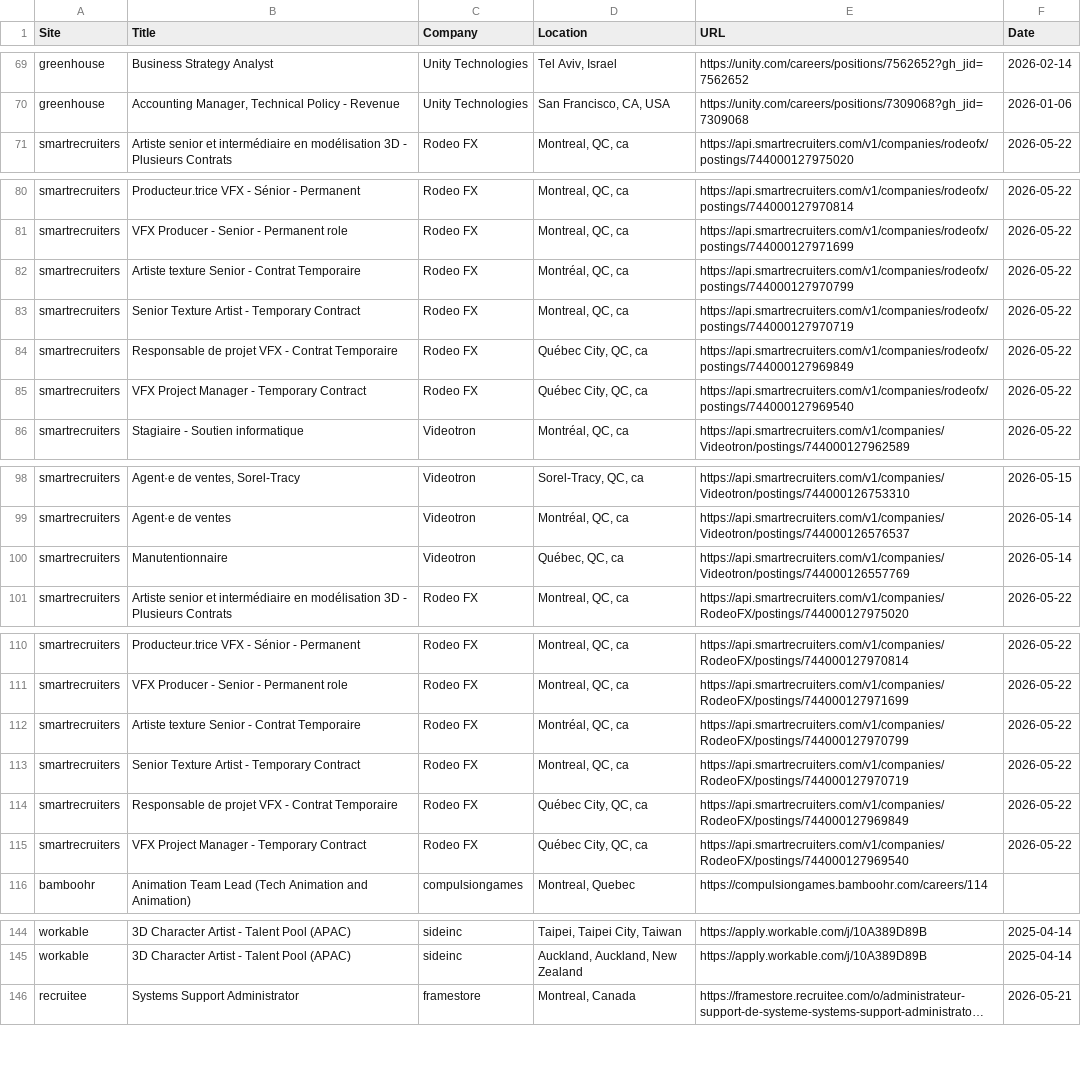
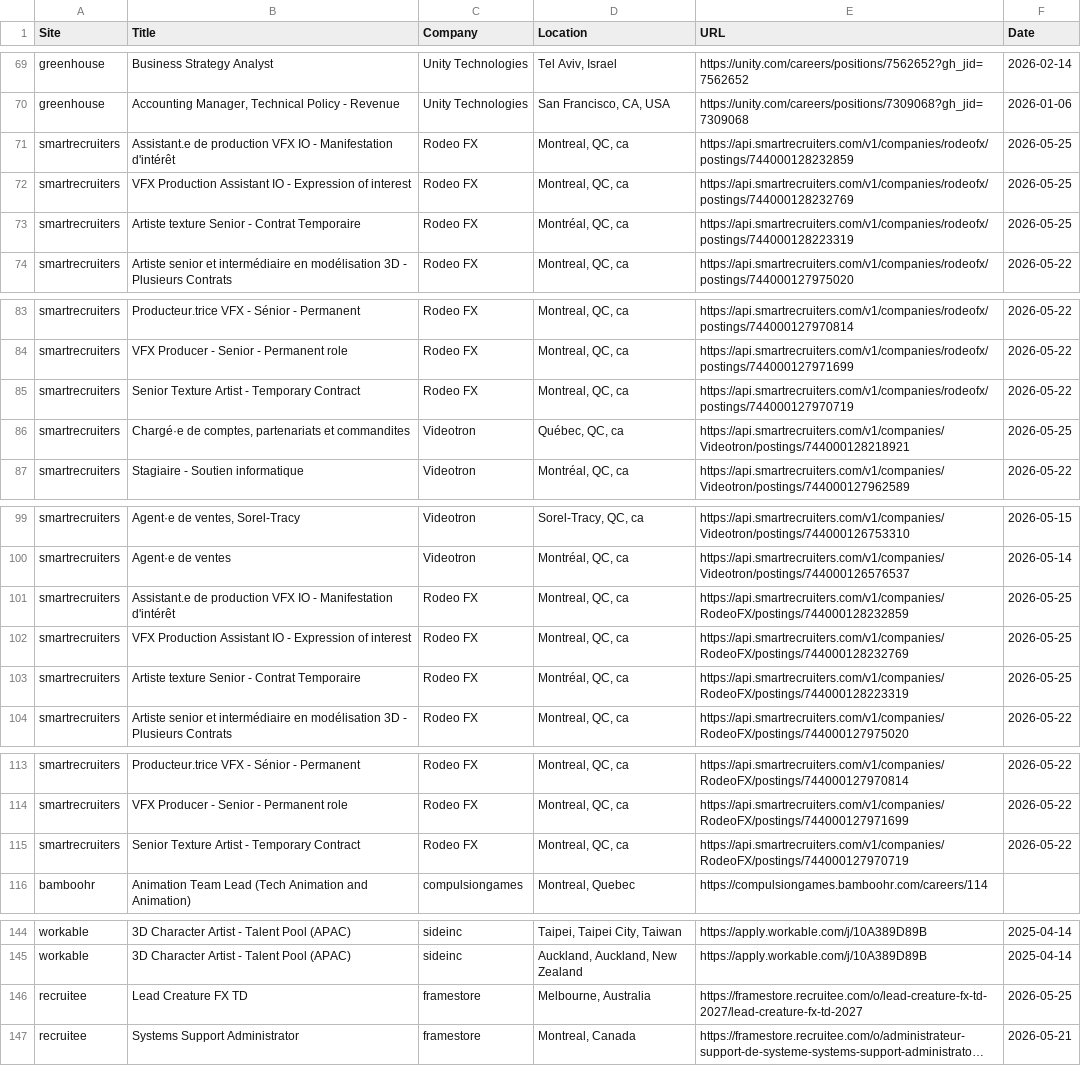
Before and after one commit to christiandguerard/ever-jobs-dash, a CSV file: daily_jobs.csv, drawn as a sheet; only a part is shown, gaps mark what is left out; long unchanged cells end in …; removed rows and columns are numbered as before the commit, all else as after; the diff covers the shown part only; the diff names each change by its address in the sheet, - before the commit and + after, or states it on an @@ line.

Commit message:
Update job dashboard: Mon May 25 15:21:03 UTC 2026

```diff
--- a/daily_jobs.csv
+++ b/daily_jobs.csv
+row 71: smartrecruiters | Assistant.e de production VFX IO - Manifestation d'intérêt | Rodeo FX | Montreal, QC, ca | https://api.smartrecruiters.com/v1/companies/rodeofx/postings/744000128232859 | 2026-05-25
+row 72: smartrecruiters | VFX Production Assistant IO - Expression of interest | Rodeo FX | Montreal, QC, ca | https://api.smartrecruiters.com/v1/companies/rodeofx/postings/744000128232769 | 2026-05-25
+row 73: smartrecruiters | Artiste texture Senior - Contrat Temporaire | Rodeo FX | Montréal, QC, ca | https://api.smartrecruiters.com/v1/companies/rodeofx/postings/744000128223319 | 2026-05-25
-row 82: smartrecruiters | Artiste texture Senior - Contrat Temporaire | Rodeo FX | Montréal, QC, ca | https://api.smartrecruiters.com/v1/companies/rodeofx/postings/744000127970799 | 2026-05-22
-B86 (Title): Responsable de projet VFX - Contrat Temporaire
+B86 (Title): Chargé·e de comptes, partenariats et commandites
-C86 (Company): Rodeo FX
+C86 (Company): Videotron
-D86 (Location): Québec City, QC, ca
+D86 (Location): Québec, QC, ca
-E86 (URL): https://api.smartrecruiters.com/v1/companies/rodeofx/postings/744000127969849
+E86 (URL): https://api.smartrecruiters.com/v1/companies/Videotron/postings/744000128218921
-F86 (Date): 2026-05-22
+F86 (Date): 2026-05-25
-row 85: smartrecruiters | VFX Project Manager - Temporary Contract | Rodeo FX | Québec City, QC, ca | https://api.smartrecruiters.com/v1/companies/rodeofx/postings/744000127969540 | 2026-05-22
+row 101: smartrecruiters | Assistant.e de production VFX IO - Manifestation d'intérêt | Rodeo FX | Montreal, QC, ca | https://api.smartrecruiters.com/v1/companies/RodeoFX/postings/744000128232859 | 2026-05-25
-B102 (Title): Manutentionnaire
+B102 (Title): VFX Production Assistant IO - Expression of interest
-C102 (Company): Videotron
+C102 (Company): Rodeo FX
-D102 (Location): Québec, QC, ca
+D102 (Location): Montreal, QC, ca
-E102 (URL): https://api.smartrecruiters.com/v1/companies/Videotron/postings/744000126557769
+E102 (URL): https://api.smartrecruiters.com/v1/companies/RodeoFX/postings/744000128232769
-F102 (Date): 2026-05-14
+F102 (Date): 2026-05-25
+row 103: smartrecruiters | Artiste texture Senior - Contrat Temporaire | Rodeo FX | Montréal, QC, ca | https://api.smartrecruiters.com/v1/companies/RodeoFX/postings/744000128223319 | 2026-05-25
-row 112: smartrecruiters | Artiste texture Senior - Contrat Temporaire | Rodeo FX | Montréal, QC, ca | https://api.smartrecruiters.com/v1/companies/RodeoFX/postings/744000127970799 | 2026-05-22
-row 114: smartrecruiters | Responsable de projet VFX - Contrat Temporaire | Rodeo FX | Québec City, QC, ca | https://api.smartrecruiters.com/v1/companies/RodeoFX/postings/744000127969849 | 2026-05-22
-row 115: smartrecruiters | VFX Project Manager - Temporary Contract | Rodeo FX | Québec City, QC, ca | https://api.smartrecruiters.com/v1/companies/RodeoFX/postings/744000127969540 | 2026-05-22
+row 146: recruitee | Lead Creature FX TD | framestore | Melbourne, Australia | https://framestore.recruitee.com/o/lead-creature-fx-td-2027/lead-creature-fx-td-2027 | 2026-05-25
```
Also changed, not shown: 1 removed row and 4 edited cells elsewhere in this file.
